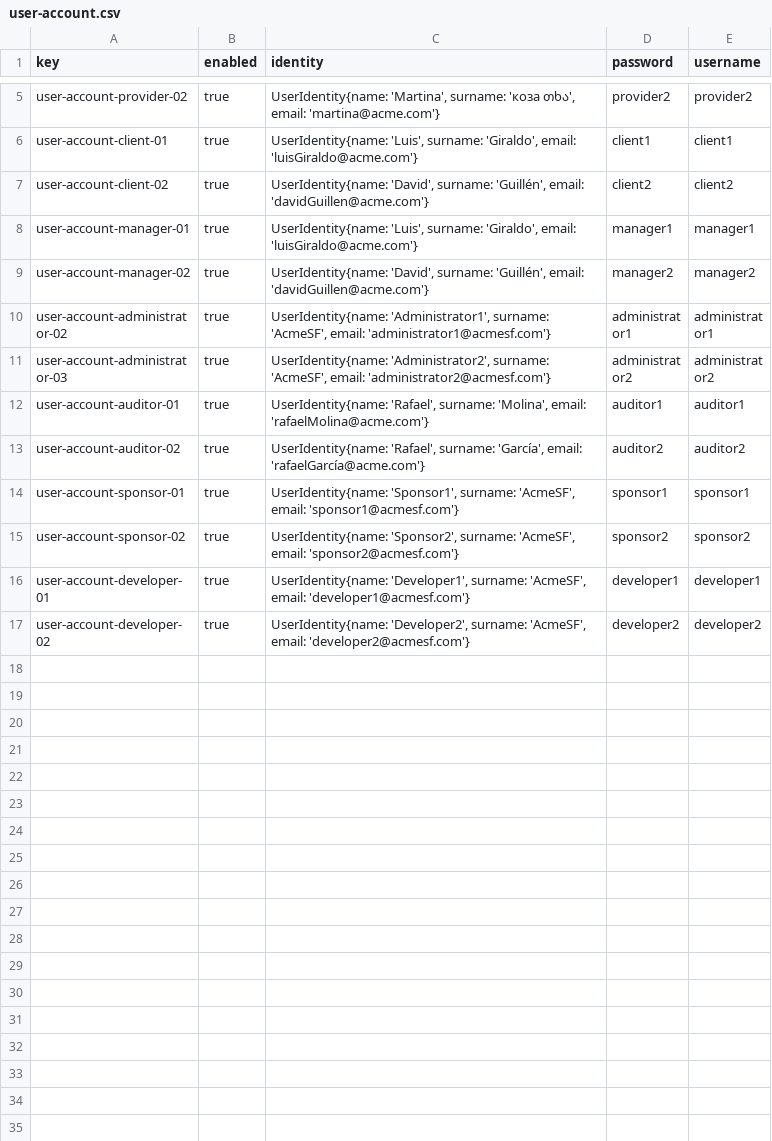
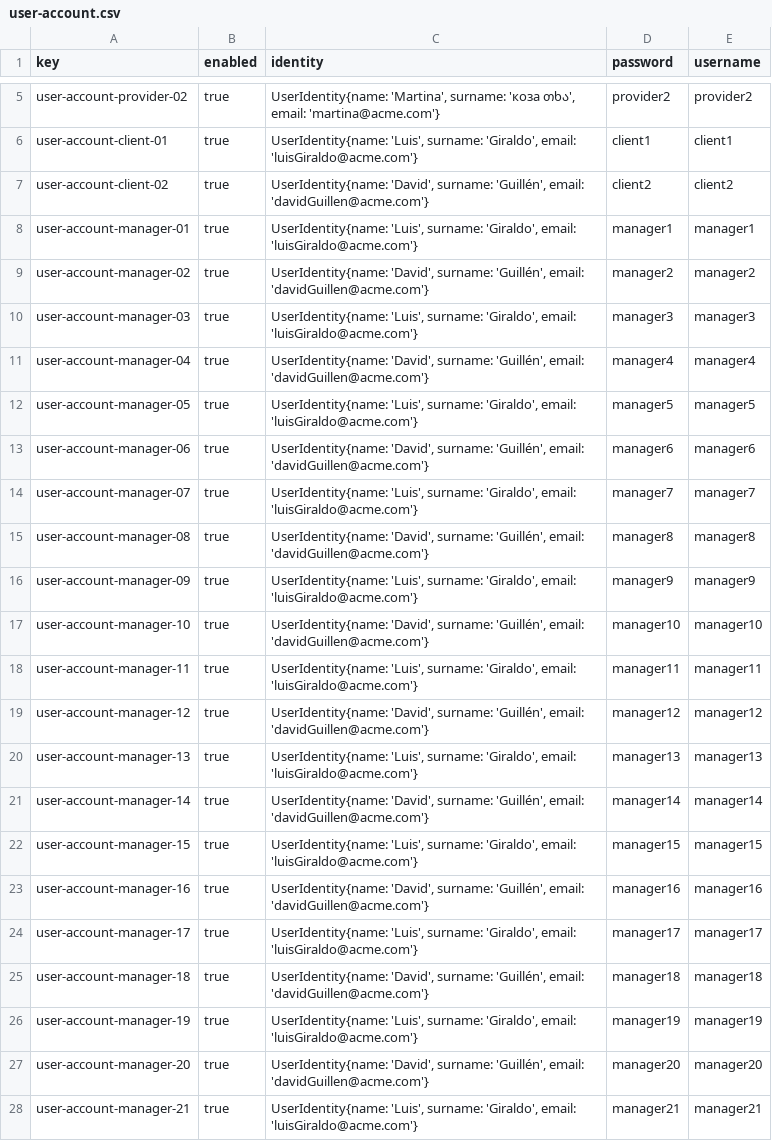
Before and after one commit to Luis-Giraldo-Santiago3/Acme-SF-D04, a CSV file: src/main/webapp/WEB-INF/resources/sample-data/user-account.csv, drawn as a sheet; only a part is shown, gaps mark what is left out; the shorter side is filled out with more unchanged rows; the diff covers the shown part only.

Commit message:
fix: Añadir casos de prueba en el csv de project y manager

```diff
--- a/src/main/webapp/WEB-INF/resources/sample-data/user-account.csv
+++ b/src/main/webapp/WEB-INF/resources/sample-data/user-account.csv
@@ -9 +9,20 @@ user-account-manager-01,true,"UserIdentity{name: 'Luis', surname: 'Giraldo', ema
 user-account-manager-02,true,"UserIdentity{name: 'David', surname: 'Guillén', email: 'davidGuillen@acme.com'}",manager2,manager2
+user-account-manager-03,true,"UserIdentity{name: 'Luis', surname: 'Giraldo', email: 'luisGiraldo@acme.com'}",manager3,manager3
+user-account-manager-04,true,"UserIdentity{name: 'David', surname: 'Guillén', email: 'davidGuillen@acme.com'}",manager4,manager4
+user-account-manager-05,true,"UserIdentity{name: 'Luis', surname: 'Giraldo', email: 'luisGiraldo@acme.com'}",manager5,manager5
+user-account-manager-06,true,"UserIdentity{name: 'David', surname: 'Guillén', email: 'davidGuillen@acme.com'}",manager6,manager6
+user-account-manager-07,true,"UserIdentity{name: 'Luis', surname: 'Giraldo', email: 'luisGiraldo@acme.com'}",manager7,manager7
+user-account-manager-08,true,"UserIdentity{name: 'David', surname: 'Guillén', email: 'davidGuillen@acme.com'}",manager8,manager8
+user-account-manager-09,true,"UserIdentity{name: 'Luis', surname: 'Giraldo', email: 'luisGiraldo@acme.com'}",manager9,manager9
+user-account-manager-10,true,"UserIdentity{name: 'David', surname: 'Guillén', email: 'davidGuillen@acme.com'}",manager10,manager10
+user-account-manager-11,true,"UserIdentity{name: 'Luis', surname: 'Giraldo', email: 'luisGiraldo@acme.com'}",manager11,manager11
+user-account-manager-12,true,"UserIdentity{name: 'David', surname: 'Guillén', email: 'davidGuillen@acme.com'}",manager12,manager12
+user-account-manager-13,true,"UserIdentity{name: 'Luis', surname: 'Giraldo', email: 'luisGiraldo@acme.com'}",manager13,manager13
+user-account-manager-14,true,"UserIdentity{name: 'David', surname: 'Guillén', email: 'davidGuillen@acme.com'}",manager14,manager14
+user-account-manager-15,true,"UserIdentity{name: 'Luis', surname: 'Giraldo', email: 'luisGiraldo@acme.com'}",manager15,manager15
+user-account-manager-16,true,"UserIdentity{name: 'David', surname: 'Guillén', email: 'davidGuillen@acme.com'}",manager16,manager16
+user-account-manager-17,true,"UserIdentity{name: 'Luis', surname: 'Giraldo', email: 'luisGiraldo@acme.com'}",manager17,manager17
+user-account-manager-18,true,"UserIdentity{name: 'David', surname: 'Guillén', email: 'davidGuillen@acme.com'}",manager18,manager18
+user-account-manager-19,true,"UserIdentity{name: 'Luis', surname: 'Giraldo', email: 'luisGiraldo@acme.com'}",manager19,manager19
+user-account-manager-20,true,"UserIdentity{name: 'David', surname: 'Guillén', email: 'davidGuillen@acme.com'}",manager20,manager20
+user-account-manager-21,true,"UserIdentity{name: 'Luis', surname: 'Giraldo', email: 'luisGiraldo@acme.com'}",manager21,manager21
```
Also changed, not shown: 18 added rows elsewhere in this file, src/main/webapp/WEB-INF/resources/sample-data/manager.csv, 2 other files.
